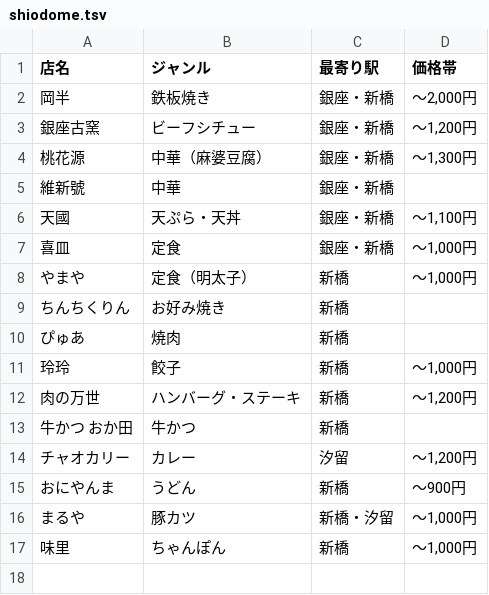
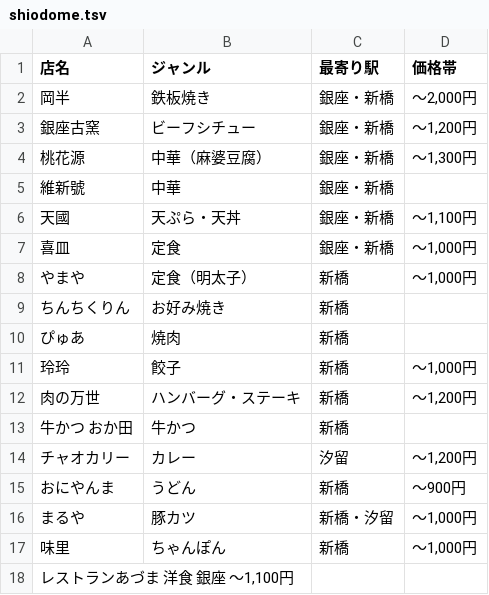
Before and after one commit to jami-i/lunch, a TSV file: shiodome.tsv, drawn as a sheet; the diff names each change by its address in the sheet, - before the commit and + after, or states it on an @@ line.

Commit message:
:heavy_plus_sign: レストランあづま

```diff
--- a/shiodome.tsv
+++ b/shiodome.tsv
+row 18: レストランあづま 洋食 銀座 ～1,100円
```
